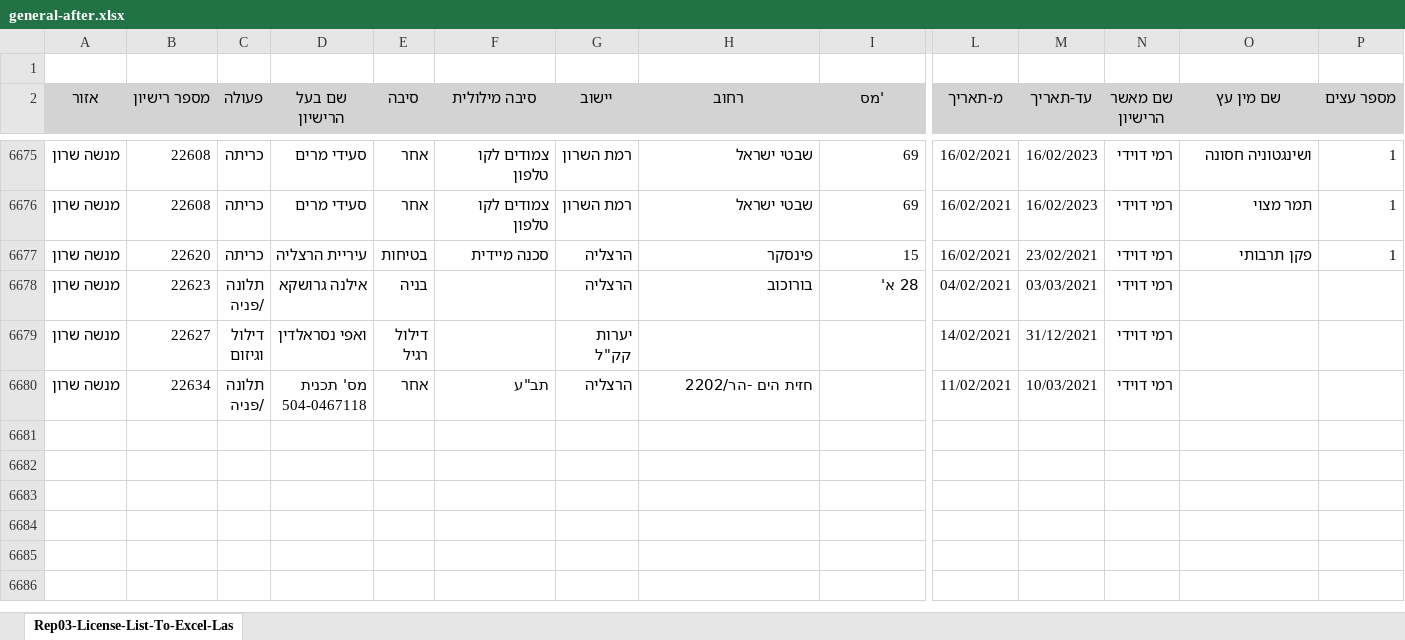
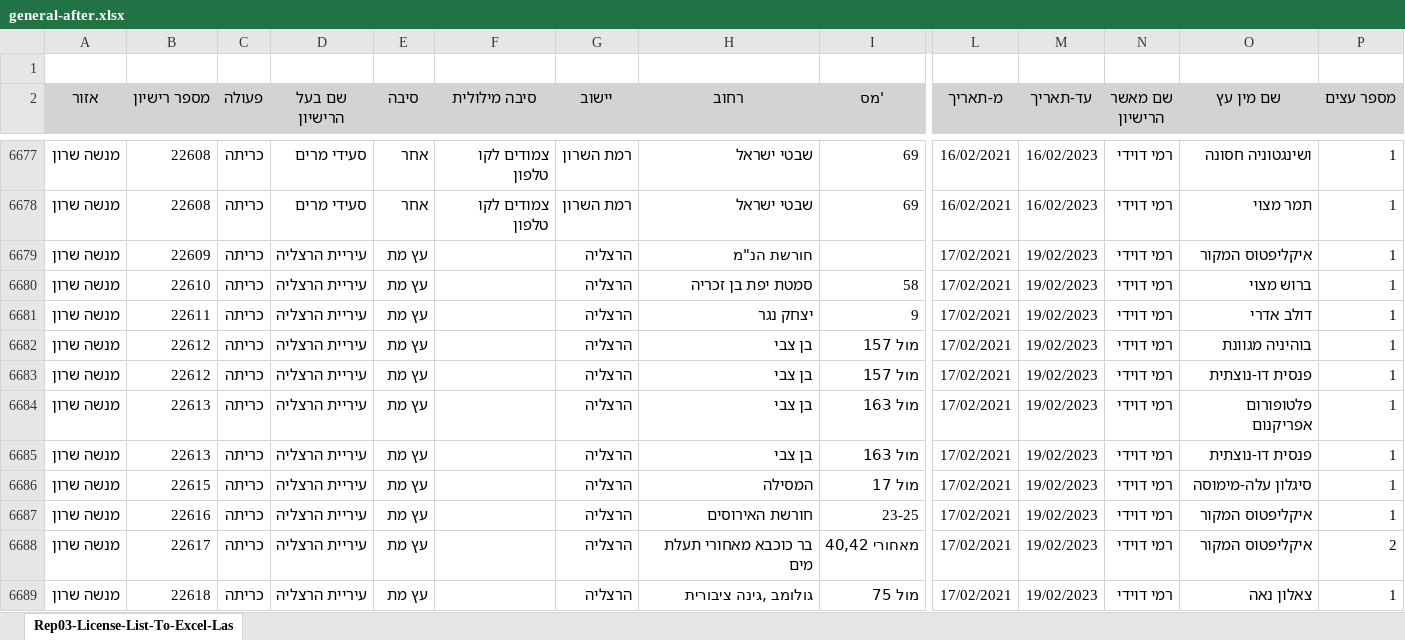
Before and after one commit to hasadna/israel_tree_removal_permits_raw, an Excel workbook: general-after.xlsx, sheet Rep03-License-List-To-Excel-Las, drawn as a sheet; only a part is shown, gaps mark what is left out; the shorter side is filled out with more unchanged rows; values as stored, in another font and other column widths than the file's, no borders; addresses are those after the commit; rows hold the shown columns only; the diff covers the shown part only; the diff names each change by its address in the sheet, - before the commit and + after, or states it on an @@ line.

```diff
--- a/general-after.xlsx (sheet Rep03-License-List-To-Excel-Las)
+++ b/general-after.xlsx (sheet Rep03-License-List-To-Excel-Las)
+row 6679: מנשה שרון | 22609 | כריתה | עיריית הרצליה | עץ מת |  | הרצליה | חורשת הנ"מ |  | 17/02/2021 | 19/02/2023 | רמי דוידי | איקליפטוס המקור | 1
+row 6680: מנשה שרון | 22610 | כריתה | עיריית הרצליה | עץ מת |  | הרצליה | סמטת יפת בן זכריה | 58 | 17/02/2021 | 19/02/2023 | רמי דוידי | ברוש מצוי | 1
-B6681 (מספר רישיון): 22620
+B6681 (מספר רישיון): 22611
-E6681 (סיבה): בטיחות
+E6681 (סיבה): עץ מת
-F6681 (סיבה מילולית): סכנה מיידית
+F6681 (סיבה מילולית): (empty)
-H6681 (רחוב): פינסקר
+H6681 (רחוב): יצחק נגר
-I6681 ('מס): 15
+I6681 ('מס): 9
-L6681 (מ-תאריך): 16/02/2021
+L6681 (מ-תאריך): 17/02/2021
-M6681 (עד-תאריך): 23/02/2021
+M6681 (עד-תאריך): 19/02/2023
-O6681 (שם מין עץ): פקן תרבותי
+O6681 (שם מין עץ): דולב אדרי
+row 6682: מנשה שרון | 22612 | כריתה | עיריית הרצליה | עץ מת |  | הרצליה | בן צבי | מול 157 | 17/02/2021 | 19/02/2023 | רמי דוידי | בוהיניה מגוונת | 1
+row 6683: מנשה שרון | 22612 | כריתה | עיריית הרצליה | עץ מת |  | הרצליה | בן צבי | מול 157 | 17/02/2021 | 19/02/2023 | רמי דוידי | פנסית דו-נוצתית | 1
+row 6684: מנשה שרון | 22613 | כריתה | עיריית הרצליה | עץ מת |  | הרצליה | בן צבי | מול 163 | 17/02/2021 | 19/02/2023 | רמי דוידי | פלטופורום אפריקנום | 1
+row 6685: מנשה שרון | 22613 | כריתה | עיריית הרצליה | עץ מת |  | הרצליה | בן צבי | מול 163 | 17/02/2021 | 19/02/2023 | רמי דוידי | פנסית דו-נוצתית | 1
+row 6686: מנשה שרון | 22615 | כריתה | עיריית הרצליה | עץ מת |  | הרצליה | המסילה | מול 17 | 17/02/2021 | 19/02/2023 | רמי דוידי | סיגלון עלה-מימוסה | 1
+row 6687: מנשה שרון | 22616 | כריתה | עיריית הרצליה | עץ מת |  | הרצליה | חורשת האירוסים | 23-25 | 17/02/2021 | 19/02/2023 | רמי דוידי | איקליפטוס המקור | 1
+row 6688: מנשה שרון | 22617 | כריתה | עיריית הרצליה | עץ מת |  | הרצליה | בר כוכבא מאחורי תעלת מים | מאחורי 40,42 | 17/02/2021 | 19/02/2023 | רמי דוידי | איקליפטוס המקור | 2
+row 6689: מנשה שרון | 22618 | כריתה | עיריית הרצליה | עץ מת |  | הרצליה | גולומב ,גינה ציבורית | מול 75 | 17/02/2021 | 19/02/2023 | רמי דוידי | צאלון נאה | 1
```
Also changed, not shown: 24 added rows, 15 removed rows and 9 moved rows elsewhere in this sheet, chashmal-after.xlsx, chashmal-before.xlsx, 15 other files.
